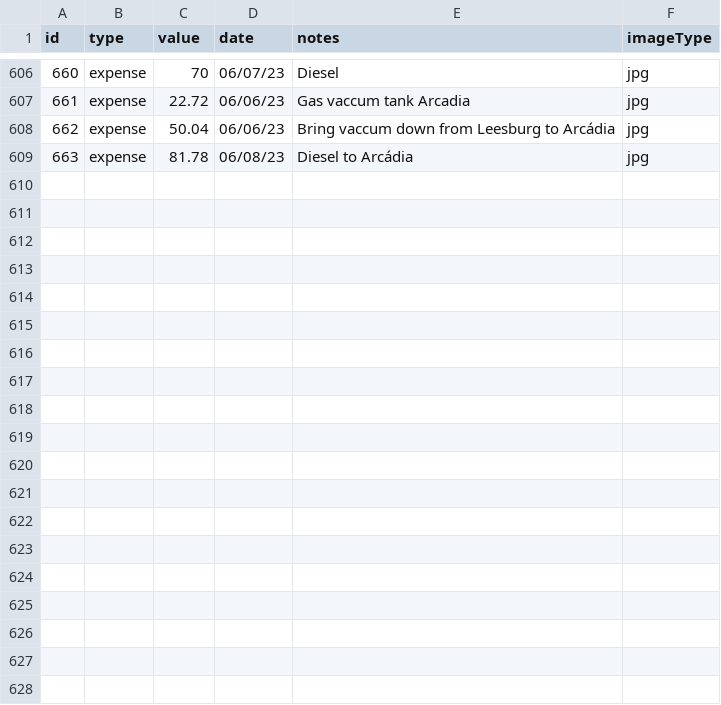
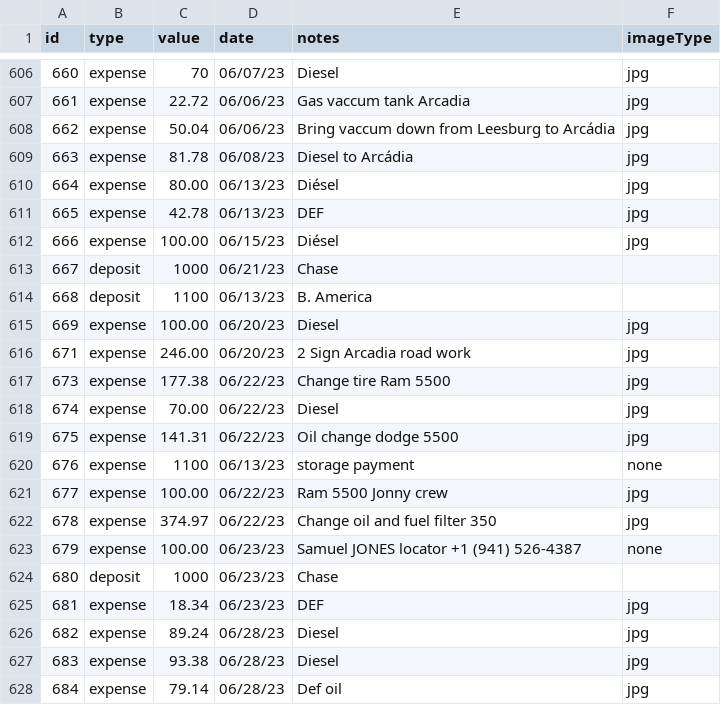
Before and after one commit to gscharf94/expenseTracker, a CSV file: CesarLog.csv, drawn as a sheet; only a part is shown, gaps mark what is left out; the diff covers the shown part only; the diff names each change by its address in the sheet, - before the commit and + after, or states it on an @@ line.

```diff
--- a/CesarLog.csv
+++ b/CesarLog.csv
+row 610: 664 | expense | 80.00 | 06/13/23 | Diésel | jpg
+row 611: 665 | expense | 42.78 | 06/13/23 | DEF | jpg
+row 612: 666 | expense | 100.00 | 06/15/23 | Diésel | jpg
+row 613: 667 | deposit | 1000 | 06/21/23 | Chase
+row 614: 668 | deposit | 1100 | 06/13/23 | B. America
+row 615: 669 | expense | 100.00 | 06/20/23 | Diesel | jpg
+row 616: 671 | expense | 246.00 | 06/20/23 | 2 Sign Arcadia road work | jpg
+row 617: 673 | expense | 177.38 | 06/22/23 | Change tire Ram 5500 | jpg
+row 618: 674 | expense | 70.00 | 06/22/23 | Diesel | jpg
+row 619: 675 | expense | 141.31 | 06/22/23 | Oil change dodge 5500 | jpg
+row 620: 676 | expense | 1100 | 06/13/23 | storage payment | none
+row 621: 677 | expense | 100.00 | 06/22/23 | Ram 5500 Jonny crew | jpg
+row 622: 678 | expense | 374.97 | 06/22/23 | Change oil and fuel filter 350 | jpg
+row 623: 679 | expense | 100.00 | 06/23/23 | Samuel JONES locator +1 (941) 526-4387 | none
+row 624: 680 | deposit | 1000 | 06/23/23 | Chase
+row 625: 681 | expense | 18.34 | 06/23/23 | DEF | jpg
+row 626: 682 | expense | 89.24 | 06/28/23 | Diesel | jpg
+row 627: 683 | expense | 93.38 | 06/28/23 | Diesel | jpg
+row 628: 684 | expense | 79.14 | 06/28/23 | Def oil | jpg
```
Also changed, not shown: 12 added rows elsewhere in this file, 10 other files.
